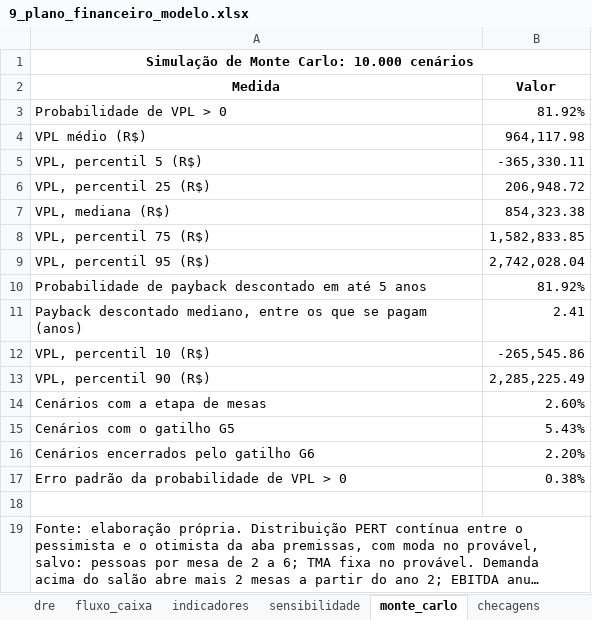
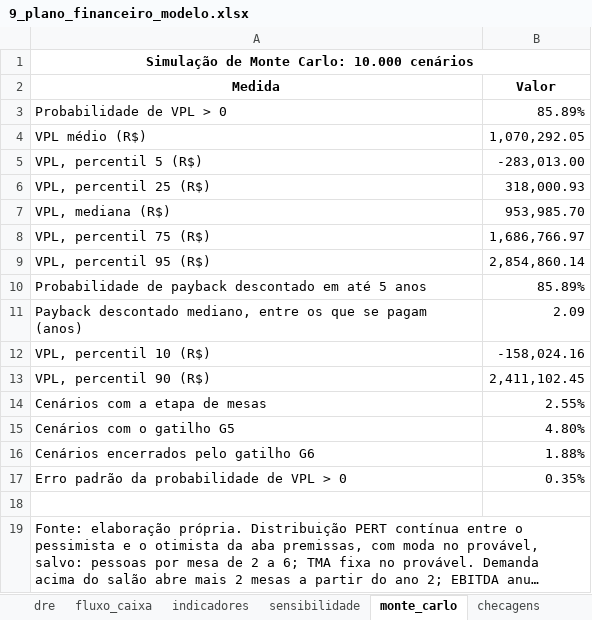
Before and after one commit to eusouopeu/luderia-tcc, an Excel workbook: textos/capitulos/9_plano_financeiro_modelo.xlsx, sheet monte_carlo, drawn as a sheet; long unchanged cells end in …; values as stored, in another font and other column widths than the file's, no borders; the diff names each change by its address in the sheet, - before the commit and + after, or states it on an @@ line.

```diff
--- a/textos/capitulos/9_plano_financeiro_modelo.xlsx (sheet monte_carlo)
+++ b/textos/capitulos/9_plano_financeiro_modelo.xlsx (sheet monte_carlo)
-B3 (Valor): 81.92%
+B3 (Valor): 85.89%
-B4 (Valor): 964,117.98
+B4 (Valor): 1,070,292.05
-B5 (Valor): -365,330.11
+B5 (Valor): -283,013.00
-B6 (Valor): 206,948.72
+B6 (Valor): 318,000.93
-B7 (Valor): 854,323.38
+B7 (Valor): 953,985.70
-B8 (Valor): 1,582,833.85
+B8 (Valor): 1,686,766.97
-B9 (Valor): 2,742,028.04
+B9 (Valor): 2,854,860.14
-B10 (Valor): 81.92%
+B10 (Valor): 85.89%
-B11 (Valor): 2.41
+B11 (Valor): 2.09
-B12 (Valor): -265,545.86
+B12 (Valor): -158,024.16
-B13 (Valor): 2,285,225.49
+B13 (Valor): 2,411,102.45
-B14 (Valor): 2.60%
+B14 (Valor): 2.55%
-B15 (Valor): 5.43%
+B15 (Valor): 4.80%
-B16 (Valor): 2.20%
+B16 (Valor): 1.88%
-B17 (Valor): 0.38%
+B17 (Valor): 0.35%
```
Also changed, not shown: sheet sensibilidade, sheet premissas, 32 other files.
